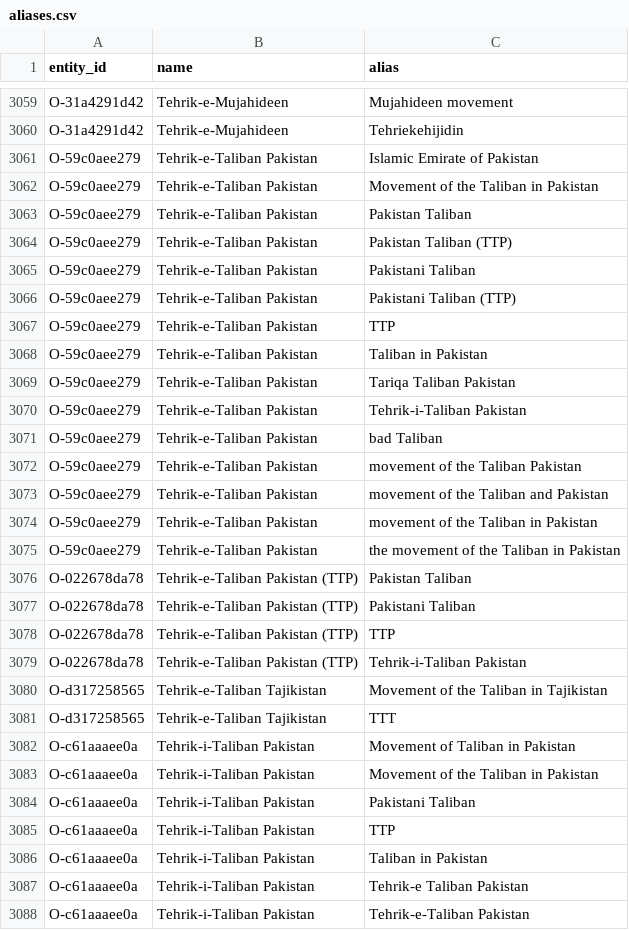
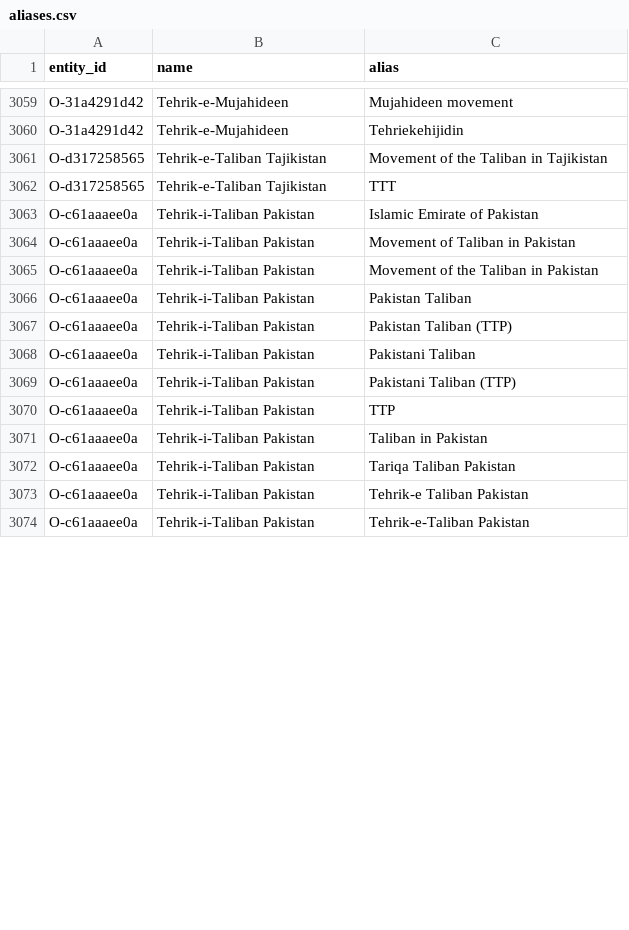
Before and after one commit to StephanieHall-cog/CT-Use-Case-AF-Pak, a CSV file: db/exports/aliases.csv, drawn as a sheet; only a part is shown, gaps mark what is left out; the diff covers the shown part only.

```diff
--- a/db/exports/aliases.csv
+++ b/db/exports/aliases.csv
@@ -3060,28 +3060,14 @@ O-31a4291d42,Tehrik-e-Mujahideen,Mujahideen movement
 O-31a4291d42,Tehrik-e-Mujahideen,Tehriekehijidin
-O-59c0aee279,Tehrik-e-Taliban Pakistan,Islamic Emirate of Pakistan
-O-59c0aee279,Tehrik-e-Taliban Pakistan,Movement of the Taliban in Pakistan
-O-59c0aee279,Tehrik-e-Taliban Pakistan,Pakistan Taliban
-O-59c0aee279,Tehrik-e-Taliban Pakistan,Pakistan Taliban (TTP)
-O-59c0aee279,Tehrik-e-Taliban Pakistan,Pakistani Taliban
-O-59c0aee279,Tehrik-e-Taliban Pakistan,Pakistani Taliban (TTP)
-O-59c0aee279,Tehrik-e-Taliban Pakistan,TTP
-O-59c0aee279,Tehrik-e-Taliban Pakistan,Taliban in Pakistan
-O-59c0aee279,Tehrik-e-Taliban Pakistan,Tariqa Taliban Pakistan
-O-59c0aee279,Tehrik-e-Taliban Pakistan,Tehrik-i-Taliban Pakistan
-O-59c0aee279,Tehrik-e-Taliban Pakistan,bad Taliban
-O-59c0aee279,Tehrik-e-Taliban Pakistan,movement of the Taliban Pakistan
-O-59c0aee279,Tehrik-e-Taliban Pakistan,movement of the Taliban and Pakistan
-O-59c0aee279,Tehrik-e-Taliban Pakistan,movement of the Taliban in Pakistan
-O-59c0aee279,Tehrik-e-Taliban Pakistan,the movement of the Taliban in Pakistan
-O-022678da78,Tehrik-e-Taliban Pakistan (TTP),Pakistan Taliban
-O-022678da78,Tehrik-e-Taliban Pakistan (TTP),Pakistani Taliban
-O-022678da78,Tehrik-e-Taliban Pakistan (TTP),TTP
-O-022678da78,Tehrik-e-Taliban Pakistan (TTP),Tehrik-i-Taliban Pakistan
 O-d317258565,Tehrik-e-Taliban Tajikistan,Movement of the Taliban in Tajikistan
 O-d317258565,Tehrik-e-Taliban Tajikistan,TTT
+O-c61aaaee0a,Tehrik-i-Taliban Pakistan,Islamic Emirate of Pakistan
 O-c61aaaee0a,Tehrik-i-Taliban Pakistan,Movement of Taliban in Pakistan
 O-c61aaaee0a,Tehrik-i-Taliban Pakistan,Movement of the Taliban in Pakistan
+O-c61aaaee0a,Tehrik-i-Taliban Pakistan,Pakistan Taliban
+O-c61aaaee0a,Tehrik-i-Taliban Pakistan,Pakistan Taliban (TTP)
 O-c61aaaee0a,Tehrik-i-Taliban Pakistan,Pakistani Taliban
+O-c61aaaee0a,Tehrik-i-Taliban Pakistan,Pakistani Taliban (TTP)
 O-c61aaaee0a,Tehrik-i-Taliban Pakistan,TTP
 O-c61aaaee0a,Tehrik-i-Taliban Pakistan,Taliban in Pakistan
+O-c61aaaee0a,Tehrik-i-Taliban Pakistan,Tariqa Taliban Pakistan
 O-c61aaaee0a,Tehrik-i-Taliban Pakistan,Tehrik-e Taliban Pakistan
```
Also changed, not shown: 8 added rows and 5 removed rows elsewhere in this file, db/exports/entities.csv, db/exports/events.csv, 5 other files.
